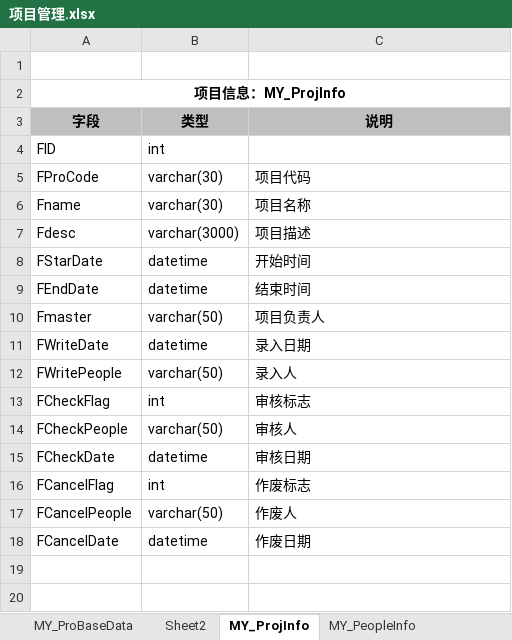
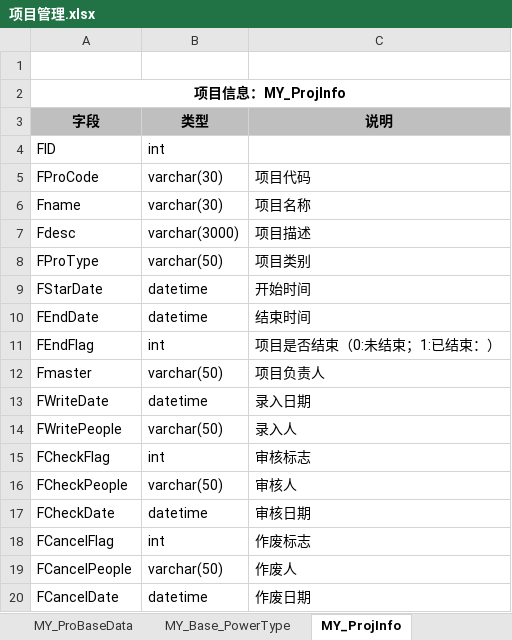
Before and after one commit to lprebok/NFine, an Excel workbook: NFine.Web/Content/sql/项目管理.xlsx, sheet MY_ProjInfo, drawn as a sheet; values as stored, in another font and other column widths than the file's, no borders; the diff names each change by its address in the sheet, - before the commit and + after, or states it on an @@ line.

```diff
--- a/NFine.Web/Content/sql/项目管理.xlsx (sheet MY_ProjInfo)
+++ b/NFine.Web/Content/sql/项目管理.xlsx (sheet MY_ProjInfo)
-sheet tab: Sheet2
+sheet tab: MY_Base_PowerType
+row 8: FProType | varchar(50) | 项目类别
+row 11: FEndFlag | int | 项目是否结束（0:未结束；1:已结束：）
```
Also changed, not shown: sheet MY_ProjReqInfo, 25 other files.
